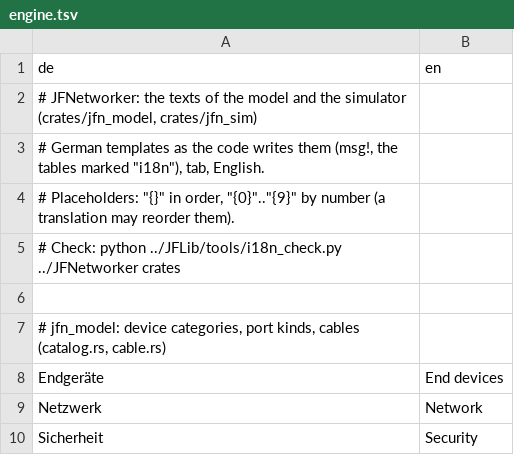
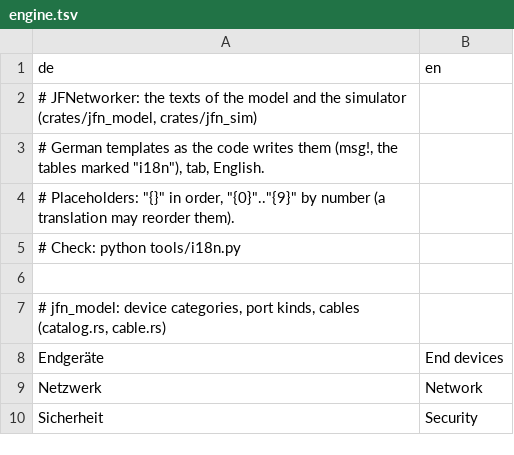
Before and after one commit to JFLibrary/JFNetworker, a TSV file: src/locales/engine.tsv, drawn as a sheet; only a part is shown.

```diff
--- a/src/locales/engine.tsv
+++ b/src/locales/engine.tsv
@@ -4,3 +4,3 @@ de	en
 # Placeholders: "{}" in order, "{0}".."{9}" by number (a translation may reorder them).
-# Check: python ../JFLib/tools/i18n_check.py ../JFNetworker crates
+# Check: python tools/i18n.py
 
```
Also changed, not shown: src/locales/ui.tsv, 7 other files.
